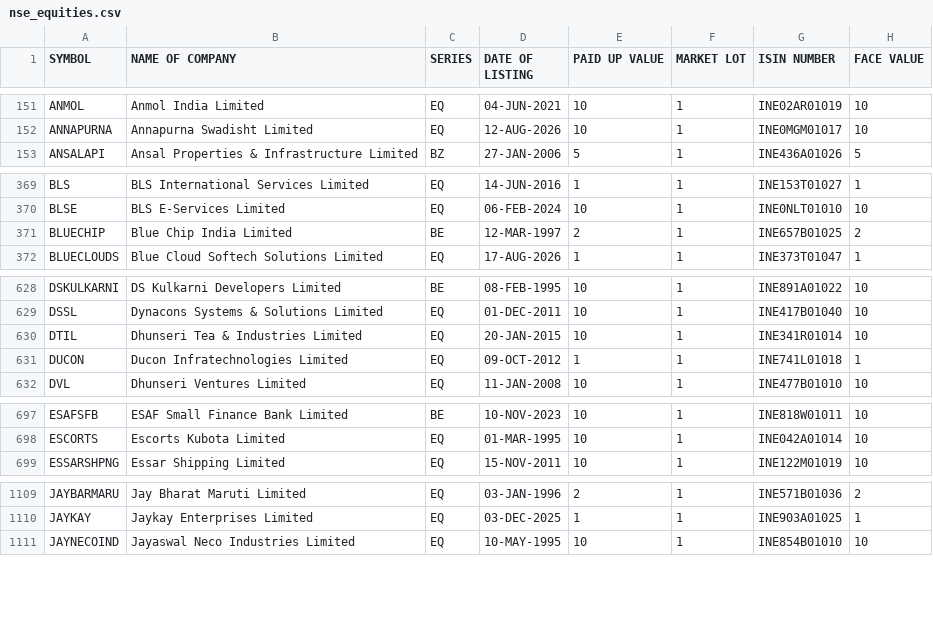
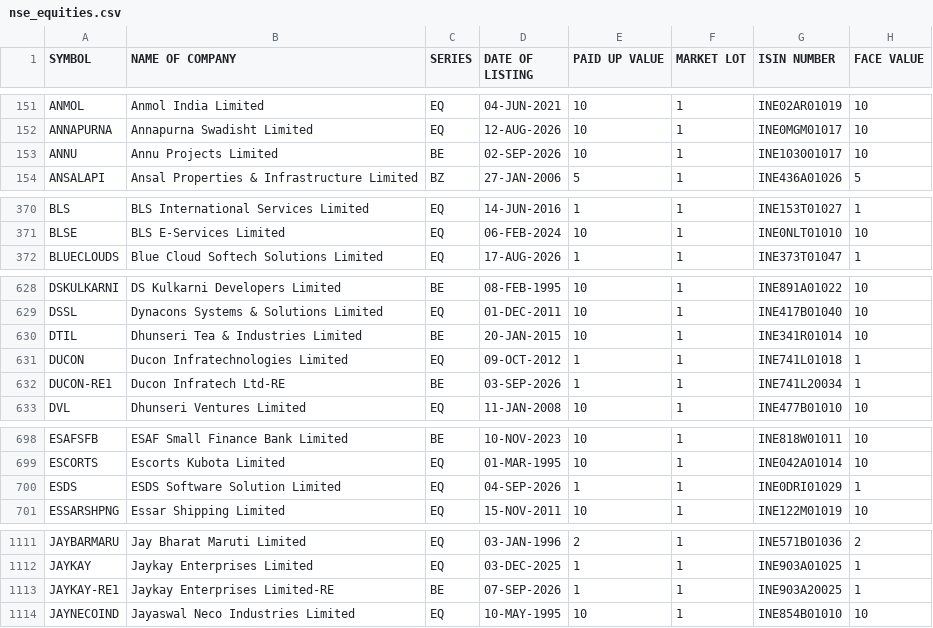
Before and after one commit to gaurav-kiyu/auto-trade-system, a CSV file: data/nse_equities.csv, drawn as a sheet; only a part is shown, gaps mark what is left out; the diff covers the shown part only.

```diff
--- a/data/nse_equities.csv
+++ b/data/nse_equities.csv
@@ -152,2 +152,3 @@ ANMOL,Anmol India Limited,EQ,04-JUN-2021,10,1,INE02AR01019,10
 ANNAPURNA,Annapurna Swadisht Limited,EQ,12-AUG-2026,10,1,INE0MGM01017,10
+ANNU,Annu Projects Limited,BE,02-SEP-2026,10,1,INE103001017,10
 ANSALAPI,Ansal Properties & Infrastructure Limited,BZ,27-JAN-2006,5,1,INE436A01026,5
@@ -370,3 +371,2 @@ BLS,BLS International Services Limited,EQ,14-JUN-2016,1,1,INE153T01027,1
 BLSE,BLS E-Services Limited,EQ,06-FEB-2024,10,1,INE0NLT01010,10
-BLUECHIP,Blue Chip India Limited,BE,12-MAR-1997,2,1,INE657B01025,2
 BLUECLOUDS,Blue Cloud Softech Solutions Limited,EQ,17-AUG-2026,1,1,INE373T01047,1
@@ -629,4 +629,5 @@ DSKULKARNI,DS Kulkarni Developers Limited,BE,08-FEB-1995,10,1,INE891A01022,10
 DSSL,Dynacons Systems & Solutions Limited,EQ,01-DEC-2011,10,1,INE417B01040,10
-DTIL,Dhunseri Tea & Industries Limited,EQ,20-JAN-2015,10,1,INE341R01014,10
+DTIL,Dhunseri Tea & Industries Limited,BE,20-JAN-2015,10,1,INE341R01014,10
 DUCON,Ducon Infratechnologies Limited,EQ,09-OCT-2012,1,1,INE741L01018,1
+DUCON-RE1,Ducon Infratech Ltd-RE,BE,03-SEP-2026,1,1,INE741L20034,1
 DVL,Dhunseri Ventures Limited,EQ,11-JAN-2008,10,1,INE477B01010,10
@@ -698,2 +699,3 @@ ESAFSFB,ESAF Small Finance Bank Limited,BE,10-NOV-2023,10,1,INE818W01011,10
 ESCORTS,Escorts Kubota Limited,EQ,01-MAR-1995,10,1,INE042A01014,10
+ESDS,ESDS Software Solution Limited,EQ,04-SEP-2026,1,1,INE0DRI01029,1
 ESSARSHPNG,Essar Shipping Limited,EQ,15-NOV-2011,10,1,INE122M01019,10
@@ -1110,2 +1112,3 @@ JAYBARMARU,Jay Bharat Maruti Limited,EQ,03-JAN-1996,2,1,INE571B01036,2
 JAYKAY,Jaykay Enterprises Limited,EQ,03-DEC-2025,1,1,INE903A01025,1
+JAYKAY-RE1,Jaykay Enterprises Limited-RE,BE,07-SEP-2026,1,1,INE903A20025,1
 JAYNECOIND,Jayaswal Neco Industries Limited,EQ,10-MAY-1995,10,1,INE854B01010,10
```
Also changed, not shown: 4 added rows, 2 removed rows and 18 edited cells elsewhere in this file, 16 other files.
